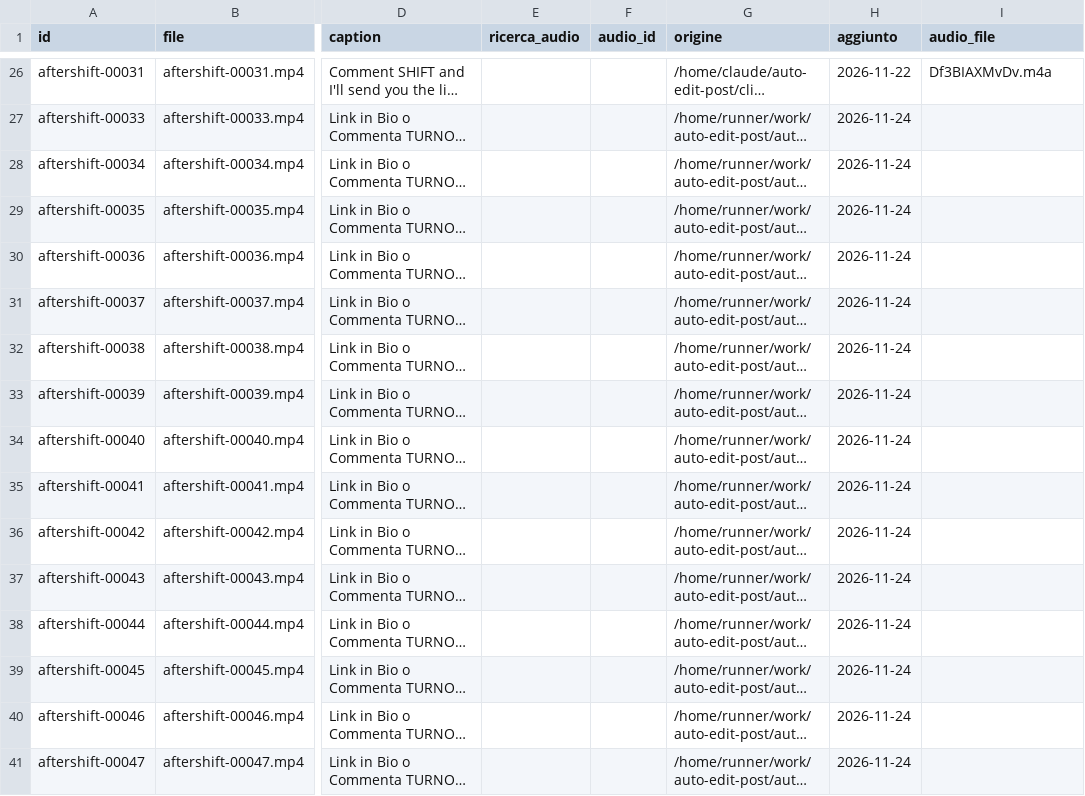
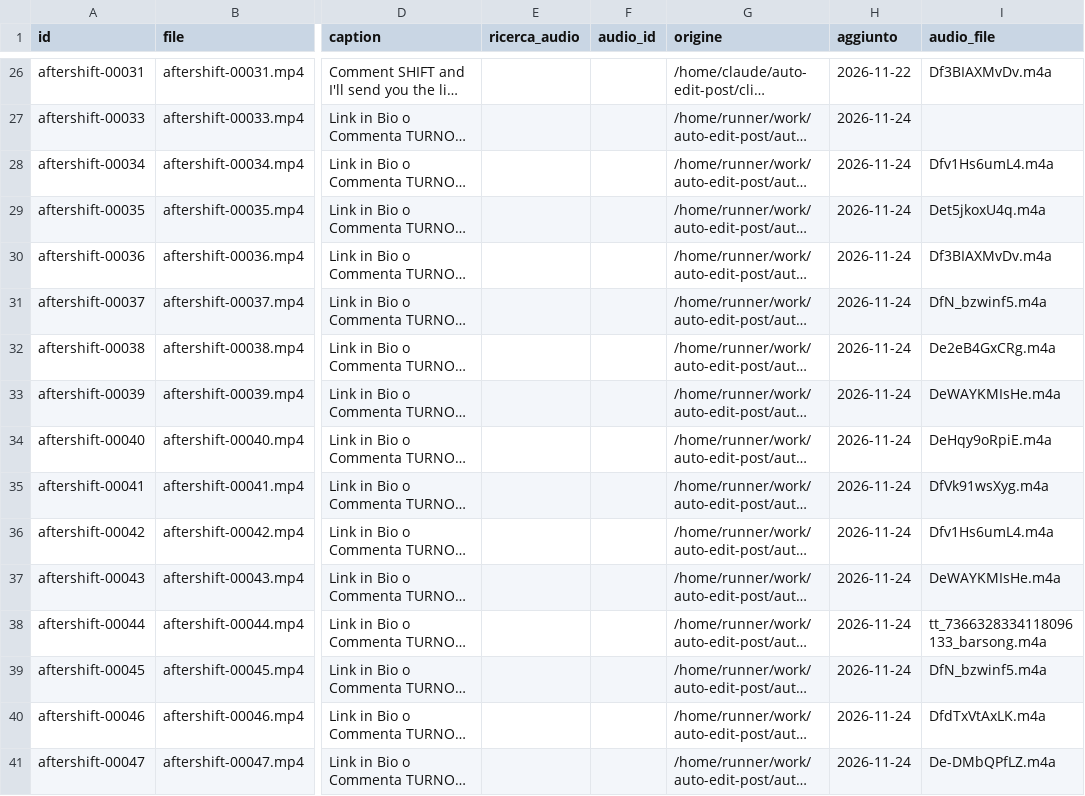
Before and after one commit to yassineben2004-droid/auto-edit-post, a CSV file: pagine/aftershift/coda/coda.csv, drawn as a sheet; only a part is shown, gaps mark what is left out; long unchanged cells end in …; the diff covers the shown part only; the diff names each change by its address in the sheet, - before the commit and + after, or states it on an @@ line.

```diff
--- a/pagine/aftershift/coda/coda.csv
+++ b/pagine/aftershift/coda/coda.csv
-I28 (audio_file): (empty)
+I28 (audio_file): Dfv1Hs6umL4.m4a
-I29 (audio_file): (empty)
+I29 (audio_file): Det5jkoxU4q.m4a
-I30 (audio_file): (empty)
+I30 (audio_file): Df3BIAXMvDv.m4a
-I31 (audio_file): (empty)
+I31 (audio_file): DfN_bzwinf5.m4a
-I32 (audio_file): (empty)
+I32 (audio_file): De2eB4GxCRg.m4a
-I33 (audio_file): (empty)
+I33 (audio_file): DeWAYKMIsHe.m4a
-I34 (audio_file): (empty)
+I34 (audio_file): DeHqy9oRpiE.m4a
-I35 (audio_file): (empty)
+I35 (audio_file): DfVk91wsXyg.m4a
-I36 (audio_file): (empty)
+I36 (audio_file): Dfv1Hs6umL4.m4a
-I37 (audio_file): (empty)
+I37 (audio_file): DeWAYKMIsHe.m4a
-I38 (audio_file): (empty)
+I38 (audio_file): tt_7366328334118096133_barsong.m4a
-I39 (audio_file): (empty)
+I39 (audio_file): DfN_bzwinf5.m4a
-I40 (audio_file): (empty)
+I40 (audio_file): DfdTxVtAxLK.m4a
-I41 (audio_file): (empty)
+I41 (audio_file): De-DMbQPfLZ.m4a
```
Also changed, not shown: 18 edited cells elsewhere in this file, 32 other files.
